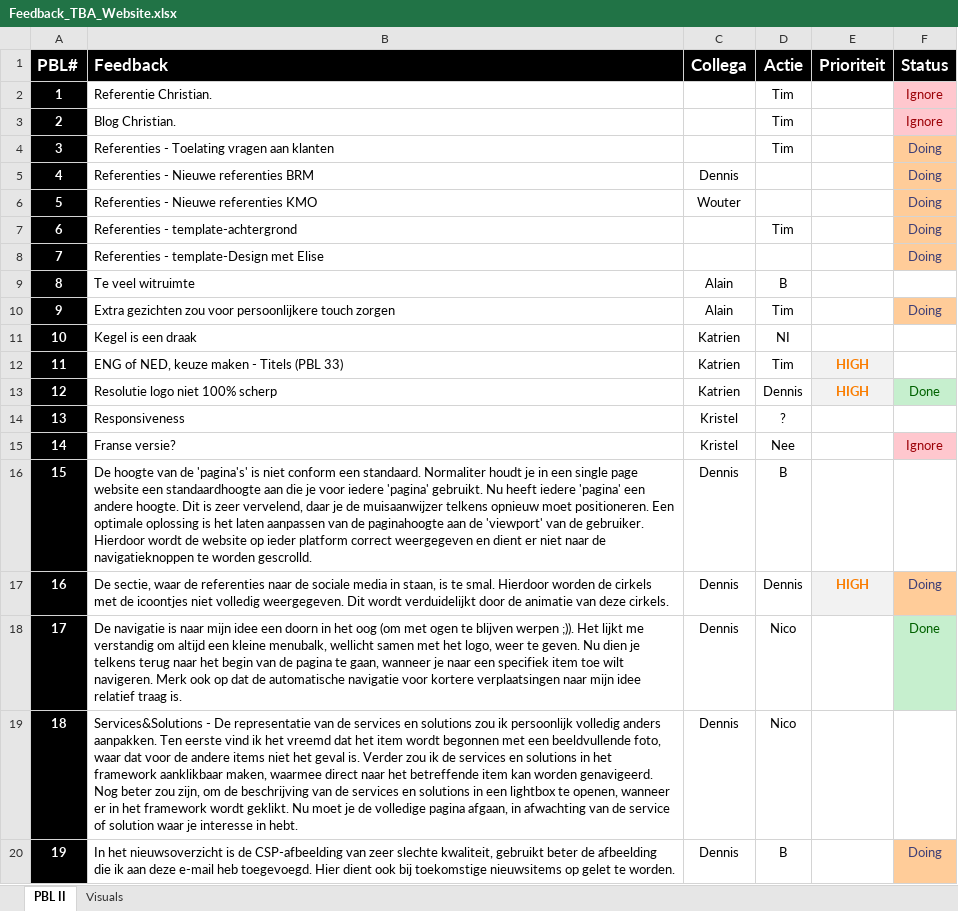
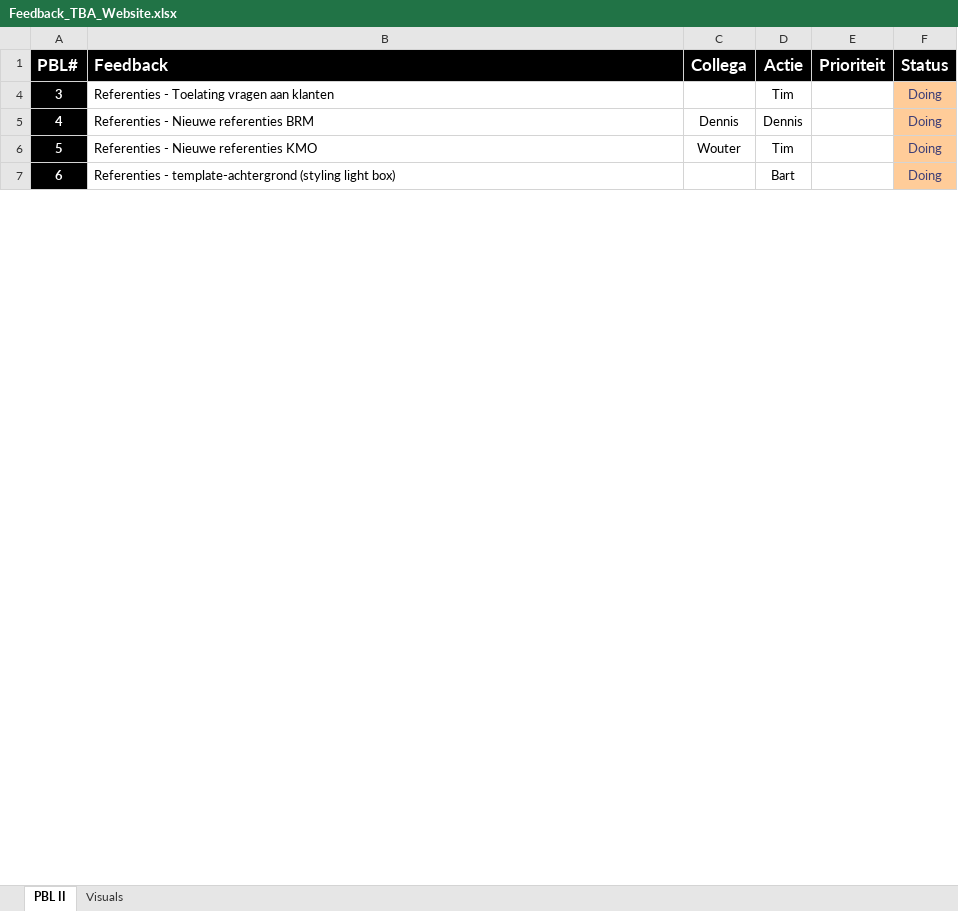
Before and after one commit to TheBusinessAnalysts/website, an Excel workbook: Documentation/Feedback_TBA_Website.xlsx, sheet PBL II, drawn as a sheet; only a part is shown; values as stored, in another font and other column widths than the file's, no borders; charts and pictures not drawn; removed rows and columns are numbered as before the commit, all else as after; the diff covers the shown part only; the diff names each change by its address in the sheet, - before the commit and + after, or states it on an @@ line.

Commit message:
aangepaste PBL na meeting met Bart en Dennis

```diff
--- a/Documentation/Feedback_TBA_Website.xlsx (sheet PBL II)
+++ b/Documentation/Feedback_TBA_Website.xlsx (sheet PBL II)
@@ row 2 hidden: 1 | Referentie Christian. |  | Tim |  | Ignore @@
@@ row 3 hidden: 2 | Blog Christian. |  | Tim |  | Ignore @@
-D5 (Actie): (empty)
+D5 (Actie): Dennis
-D6 (Actie): (empty)
+D6 (Actie): Tim
-B7 (Feedback): Referenties - template-achtergrond
+B7 (Feedback): Referenties - template-achtergrond (styling light box)
-D7 (Actie): Tim
+D7 (Actie): Bart
-row 8: 7 | Referenties - template-Design met Elise |  |  |  | Doing
-row 9: 8 | Te veel witruimte | Alain | B
-row 10: 9 | Extra gezichten zou voor persoonlijkere touch zorgen | Alain | Tim |  | Doing
-row 11: 10 | Kegel is een draak | Katrien | NI
-row 12: 11 | ENG of NED, keuze maken - Titels (PBL 33) | Katrien | Tim | HIGH
-row 13: 12 | Resolutie logo niet 100% scherp | Katrien | Dennis | HIGH | Done
-row 14: 13 | Responsiveness | Kristel | ?
@@ row 15 hidden: 14 | Franse versie? | Kristel | Nee |  | Ignore @@
-row 16: 15 | De hoogte van de 'pagina's' is niet conform een standaard. Normaliter houdt je in een single page website een standaardhoogte aan die je voor iedere 'pagina' gebruikt. Nu heeft iedere 'pagina' een andere hoogte. Dit is zeer vervelend, daar je de muisaanwijzer telkens opnieuw moet positioneren. Een optimale oplossing is het laten aanpassen van de paginahoogte aan de 'viewport' van de gebruiker. Hierdoor wordt de website op ieder platform correct weergegeven en dient er niet naar de navigatieknoppen te worden gescrolld. | Dennis | B
-row 17: 16 | De sectie, waar de referenties naar de sociale media in staan, is te smal. Hierdoor worden de cirkels met de icoontjes niet volledig weergegeven. Dit wordt verduidelijkt door de animatie van deze cirkels. | Dennis | Dennis | HIGH | Doing
@@ row 18 hidden: 17 | De navigatie is naar mijn idee een doorn in het oog (om met ogen te blijven werpen ;)). Het lijkt me verstandig om altijd een kleine menubalk, wellicht samen met het logo, weer te geven. Nu dien je telkens terug naar het begin van de pagina te gaan, wanneer je naar een specifiek item toe wilt navigeren. Merk ook op dat de automatische navigatie voor kortere verplaatsingen naar mijn idee relatief traag is. | Dennis | Nico |  | Done @@
-row 19: 18 | Services&Solutions - De representatie van de services en solutions zou ik persoonlijk volledig anders aanpakken. Ten eerste vind ik het vreemd dat het item wordt begonnen met een beeldvullende foto, waar dat voor de andere items niet het geval is. Verder zou ik de services en solutions in het framework aanklikbaar maken, waarmee direct naar het betreffende item kan worden genavigeerd. Nog beter zou zijn, om de beschrijving van de services en solutions in een lightbox te openen, wanneer er in het framework wordt geklikt. Nu moet je de volledige pagina afgaan, in afwachting van de service of solution waar je interesse in hebt. | Dennis | Nico
-row 20: 19 | In het nieuwsoverzicht is de CSP-afbeelding van zeer slechte kwaliteit, gebruikt beter de afbeelding die ik aan deze e-mail heb toegevoegd. Hier dient ook bij toekomstige nieuwsitems op gelet te worden. | Dennis | B |  | Doing
```
Also changed, not shown: 2 added rows, 7 removed rows, 7 hidden or unhidden rows, 19 edited cells and cell formats elsewhere in this sheet, hidden cells, charts or pictures.
